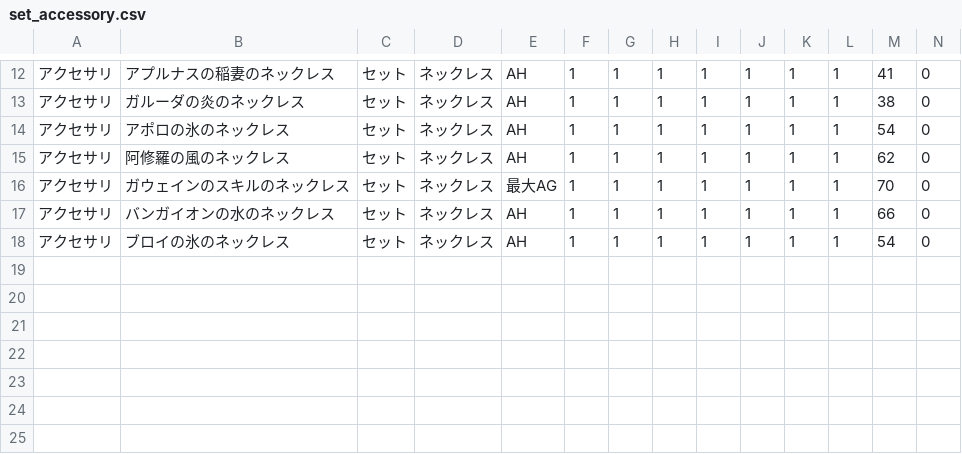
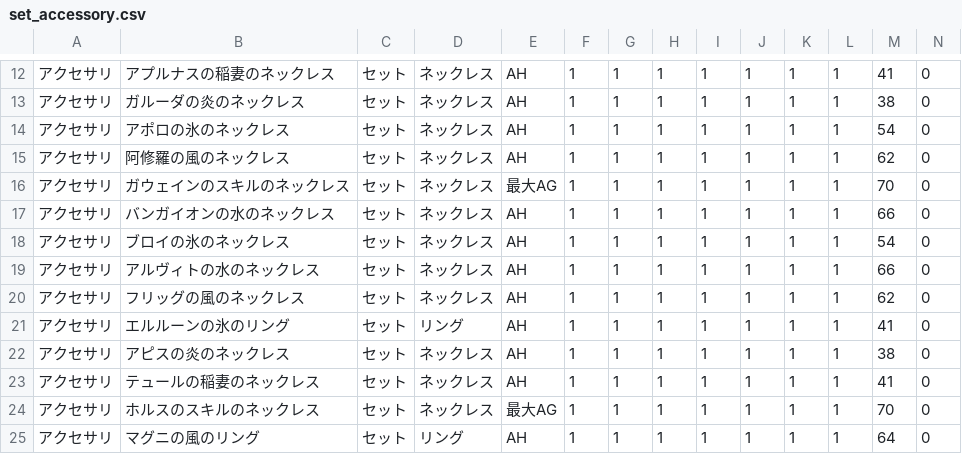
Before and after one commit to gbload/mudamage, a CSV file: MUDamage7/src/Data/Database/csv/set_accessory.csv, drawn as a sheet; only a part is shown, gaps mark what is left out; rows hold the shown columns only; the diff names each change by its address in the sheet, - before the commit and + after, or states it on an @@ line.

```diff
--- a/MUDamage7/src/Data/Database/csv/set_accessory.csv
+++ b/MUDamage7/src/Data/Database/csv/set_accessory.csv
+row 19: アクセサリ | アルヴィトの水のネックレス | セット | ネックレス | AH | 1 | 1 | 1 | 1 | 1 | 1 | 1 | 66 | 0
+row 20: アクセサリ | フリッグの風のネックレス | セット | ネックレス | AH | 1 | 1 | 1 | 1 | 1 | 1 | 1 | 62 | 0
+row 21: アクセサリ | エルルーンの氷のリング | セット | リング | AH | 1 | 1 | 1 | 1 | 1 | 1 | 1 | 41 | 0
+row 22: アクセサリ | アピスの炎のネックレス | セット | ネックレス | AH | 1 | 1 | 1 | 1 | 1 | 1 | 1 | 38 | 0
+row 23: アクセサリ | テュールの稲妻のネックレス | セット | ネックレス | AH | 1 | 1 | 1 | 1 | 1 | 1 | 1 | 41 | 0
+row 24: アクセサリ | ホルスのスキルのネックレス | セット | ネックレス | 最大AG | 1 | 1 | 1 | 1 | 1 | 1 | 1 | 70 | 0
+row 25: アクセサリ | マグニの風のリング | セット | リング | AH | 1 | 1 | 1 | 1 | 1 | 1 | 1 | 64 | 0
```
Also changed, not shown: MUDamage7/src/Data/Database/csv/new_equip.csv, MUDamage7/src/Data/Database/csv/new_weapon.csv, 18 other files.
